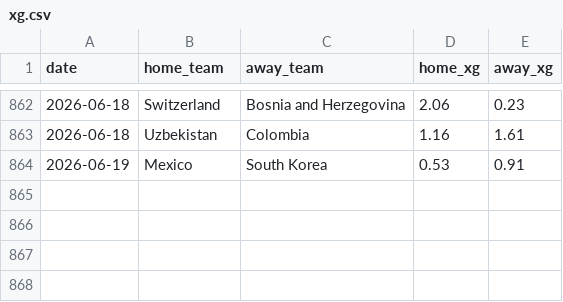
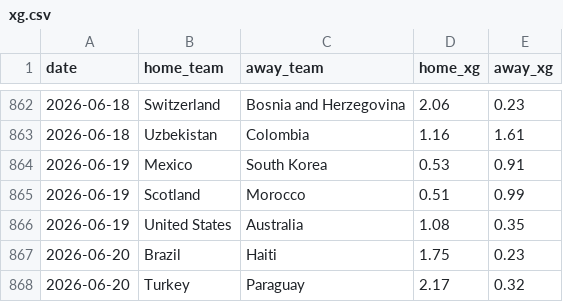
Before and after one commit to SergioLlana/world-cup-predictor, a CSV file: data/input/xg.csv, drawn as a sheet; only a part is shown, gaps mark what is left out.

```diff
--- a/data/input/xg.csv
+++ b/data/input/xg.csv
@@ -864 +864,5 @@ date,home_team,away_team,home_xg,away_xg
 2026-06-19,Mexico,South Korea,0.53,0.91
+2026-06-19,Scotland,Morocco,0.51,0.99
+2026-06-19,United States,Australia,1.08,0.35
+2026-06-20,Brazil,Haiti,1.75,0.23
+2026-06-20,Turkey,Paraguay,2.17,0.32
```
Also changed, not shown: 24 other files.
